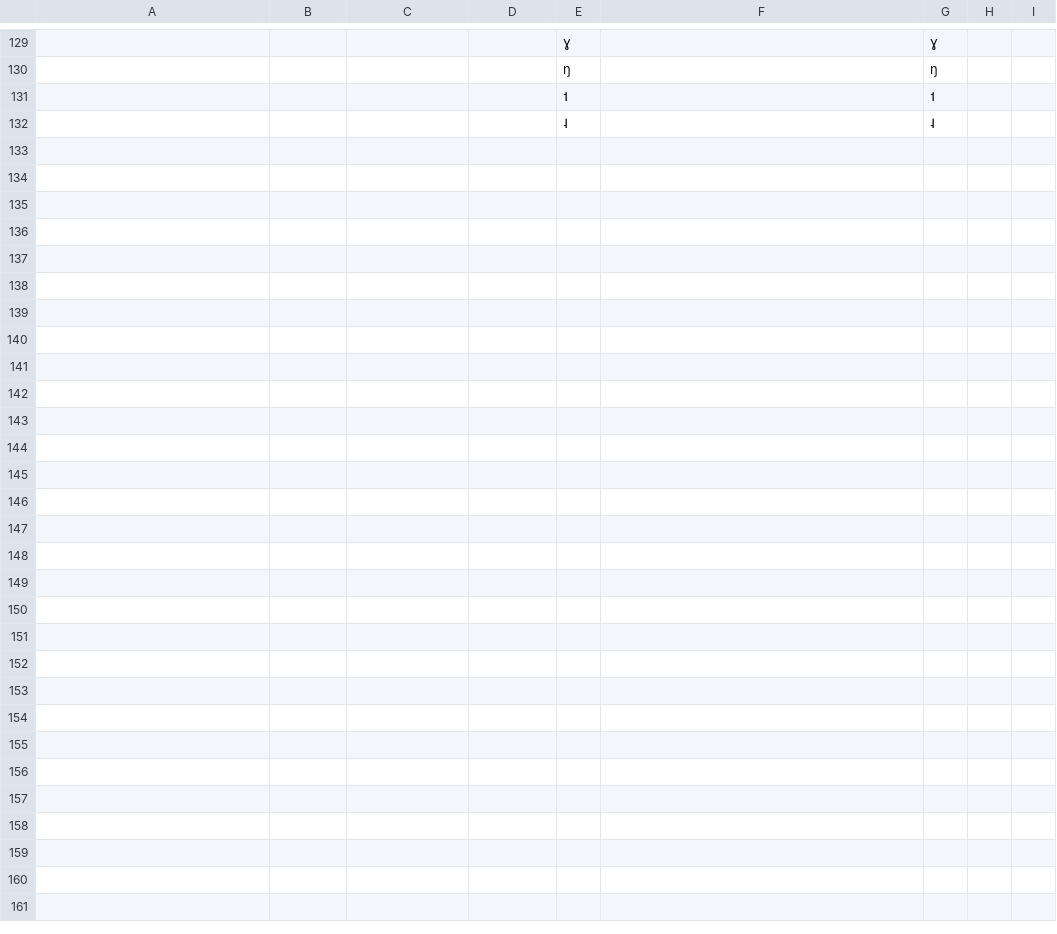
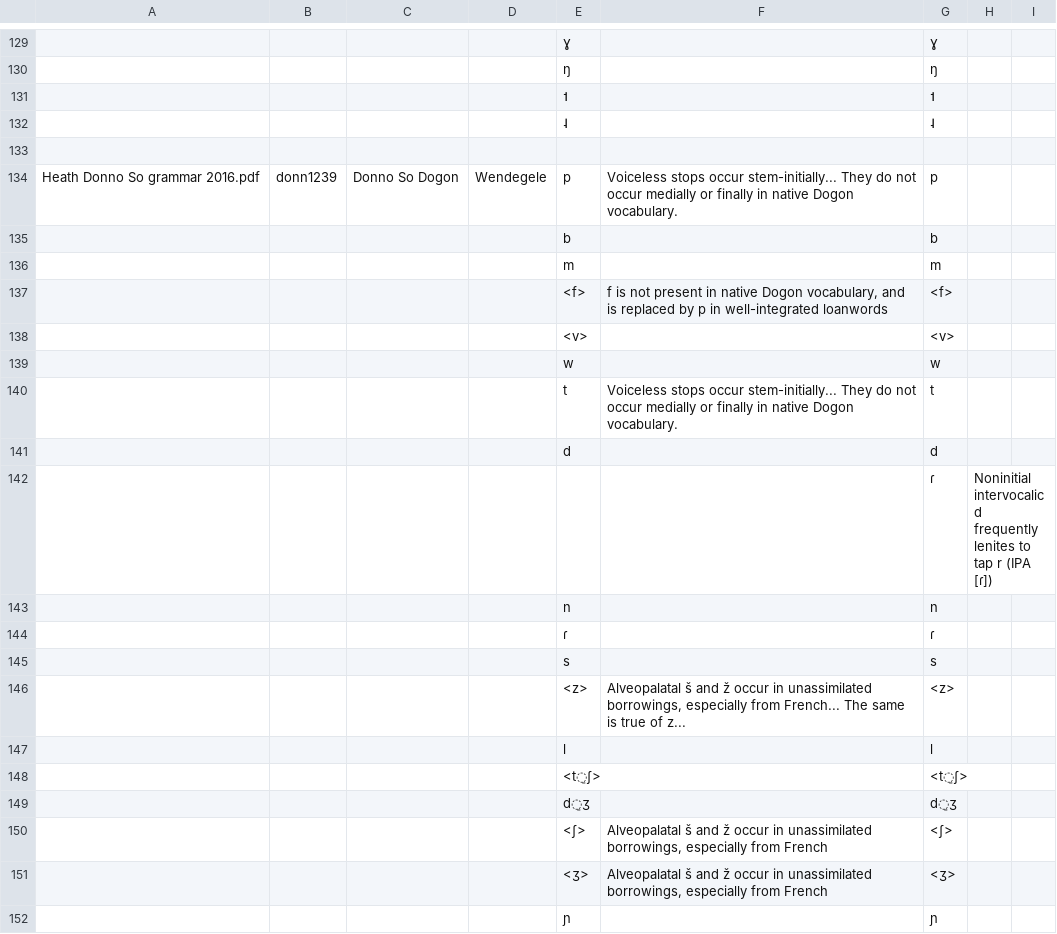
Before and after one commit to phoible/dev, a TSV file: raw-data/UW/uw_inventories.tsv, drawn as a sheet; only a part is shown, gaps mark what is left out; the diff covers the shown part only; the diff names each change by its address in the sheet, - before the commit and + after, or states it on an @@ line.

Commit message:
add DS inventory

```diff
--- a/raw-data/UW/uw_inventories.tsv
+++ b/raw-data/UW/uw_inventories.tsv
+row 133: (empty)
+row 134: Heath Donno So grammar 2016.pdf | donn1239 | Donno So Dogon | Wendegele | p | Voiceless stops occur stem-initially... They do not occur medially or finally in native Dogon vocabulary. | p
+row 135:  |  |  |  | b |  | b
+row 136:  |  |  |  | m |  | m
+row 137:  |  |  |  | <f> | f is not present in native Dogon vocabulary, and is replaced by p in well-integrated loanwords | <f>
+row 138:  |  |  |  | <v> |  | <v>
+row 139:  |  |  |  | w |  | w
+row 140:  |  |  |  | t | Voiceless stops occur stem-initially... They do not occur medially or finally in native Dogon vocabulary. | t
+row 141:  |  |  |  | d |  | d
+row 142:  |  |  |  |  |  | ɾ | Noninitial intervocalic d frequently lenites to tap r (IPA [ɾ])
+row 143:  |  |  |  | n |  | n
+row 144:  |  |  |  | ɾ |  | ɾ
+row 145:  |  |  |  | s |  | s
+row 146:  |  |  |  | <z> | Alveopalatal š and ž occur in unassimilated borrowings, especially from French... The same is true of z... | <z>
+row 147:  |  |  |  | l |  | l
+row 148:  |  |  |  | <t̠ʃ> |  | <t̠ʃ>
+row 149:  |  |  |  | d̠ʒ |  | d̠ʒ
+row 150:  |  |  |  | <ʃ> | Alveopalatal š and ž occur in unassimilated borrowings, especially from French | <ʃ>
+row 151:  |  |  |  | <ʒ> | Alveopalatal š and ž occur in unassimilated borrowings, especially from French | <ʒ>
+row 152:  |  |  |  | ɲ |  | ɲ
```
Also changed, not shown: 42 added rows elsewhere in this file.
